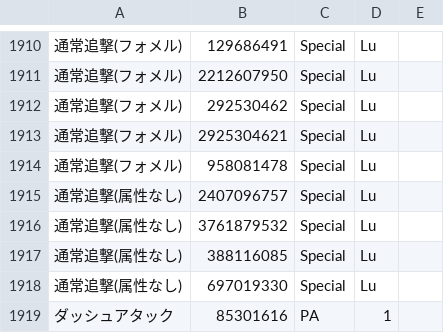
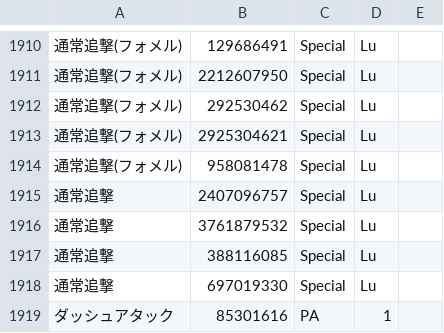
Before and after one commit to Root-Vul/opcsv, a CSV file: skills.csv, drawn as a sheet; only a part is shown, gaps mark what is left out; the diff names each change by its address in the sheet, - before the commit and + after, or states it on an @@ line.

Commit message:
Update skills.csv

```diff
--- a/skills.csv
+++ b/skills.csv
-A1915:A1918: 通常追撃(属性なし)
+A1915:A1918: 通常追撃
```
